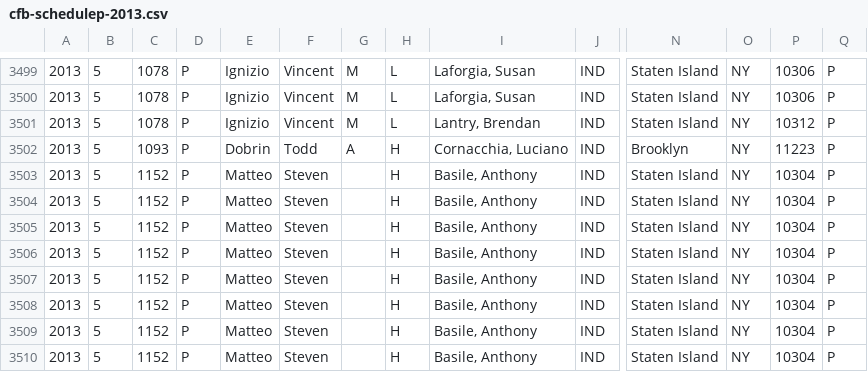
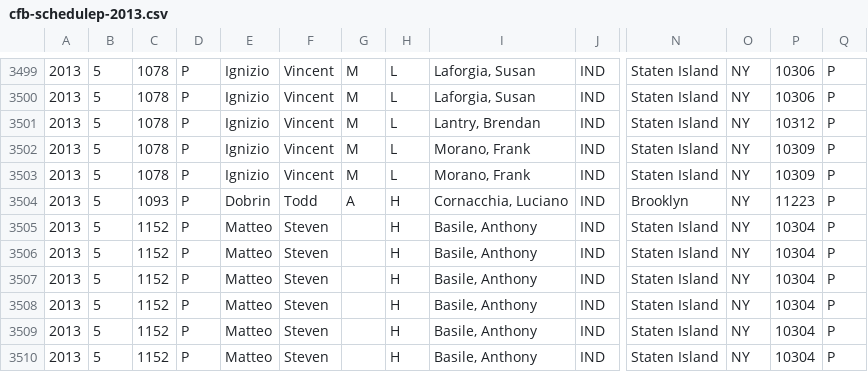
Before and after one commit to fedex1/New-York-City-Campaign-Finance-Board-Data, a CSV file: cfb-schedulep-2013.csv, drawn as a sheet; only a part is shown, gaps mark what is left out; the shorter side is filled out with more unchanged rows; rows hold the shown columns only; the diff names each change by its address in the sheet, - before the commit and + after, or states it on an @@ line.

Commit message:
update schedulep 20131023

```diff
--- a/cfb-schedulep-2013.csv
+++ b/cfb-schedulep-2013.csv
+row 3502: 2013 | 5 | 1078 | P | Ignizio | Vincent | M | L | Morano, Frank | IND | Staten Island | NY | 10309 | P
+row 3503: 2013 | 5 | 1078 | P | Ignizio | Vincent | M | L | Morano, Frank | IND | Staten Island | NY | 10309 | P
```
